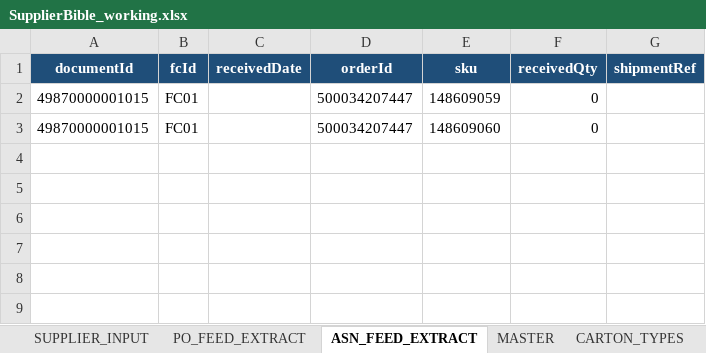
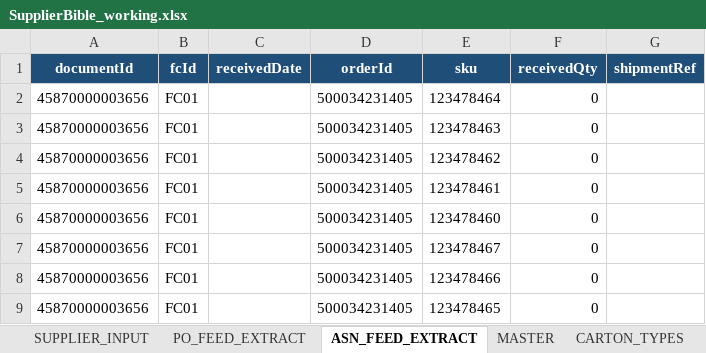
Before and after one commit to asos-elamathipandian/CarrierBooking_SCC_Stub, an Excel workbook: bible/SupplierBible_working.xlsx, sheet ASN_FEED_EXTRACT, drawn as a sheet; values as stored, in another font and other column widths than the file's, no borders; removed rows and columns are numbered as before the commit, all else as after; the diff names each change by its address in the sheet, - before the commit and + after, or states it on an @@ line.

```diff
--- a/bible/SupplierBible_working.xlsx (sheet ASN_FEED_EXTRACT)
+++ b/bible/SupplierBible_working.xlsx (sheet ASN_FEED_EXTRACT)
-row 2: 49870000001015 | FC01 |  | 500034207447 | 148609059 | 0
-row 3: 49870000001015 | FC01 |  | 500034207447 | 148609060 | 0
+row 2: 45870000003656 | FC01 |  | 500034231405 | 123478464 | 0
+row 3: 45870000003656 | FC01 |  | 500034231405 | 123478463 | 0
+row 4: 45870000003656 | FC01 |  | 500034231405 | 123478462 | 0
+row 5: 45870000003656 | FC01 |  | 500034231405 | 123478461 | 0
+row 6: 45870000003656 | FC01 |  | 500034231405 | 123478460 | 0
+row 7: 45870000003656 | FC01 |  | 500034231405 | 123478467 | 0
+row 8: 45870000003656 | FC01 |  | 500034231405 | 123478466 | 0
+row 9: 45870000003656 | FC01 |  | 500034231405 | 123478465 | 0
```
Also changed, not shown: sheet MASTER, sheet SUPPLIER_INPUT, sheet PO_FEED_EXTRACT, 3 other files.
